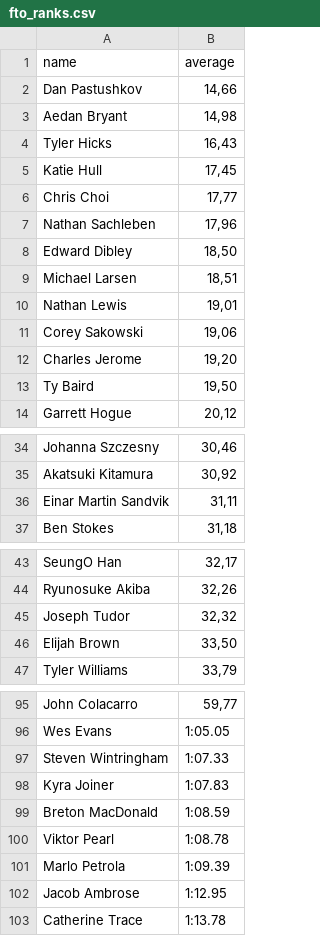
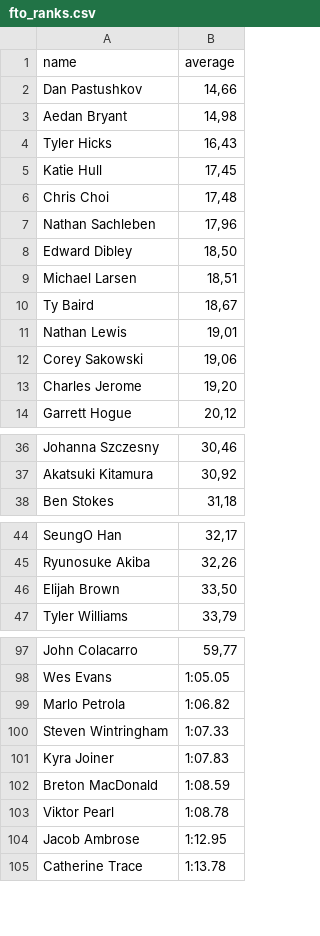
Before and after one commit to LarsJohanFolde/fto-psychsheets, a CSV file: fto_ranks.csv, drawn as a sheet; only a part is shown, gaps mark what is left out; the diff covers the shown part only.

```diff
--- a/fto_ranks.csv
+++ b/fto_ranks.csv
@@ -5,3 +5,3 @@ Tyler Hicks,"16,43"
 Katie Hull,"17,45"
-Chris Choi,"17,77"
+Chris Choi,"17,48"
 Nathan Sachleben,"17,96"
@@ -9,2 +9,3 @@ Edward Dibley,"18,50"
 Michael Larsen,"18,51"
+Ty Baird,"18,67"
 Nathan Lewis,"19,01"
@@ -12,3 +13,2 @@ Corey Sakowski,"19,06"
 Charles Jerome,"19,20"
-Ty Baird,"19,50"
 Garrett Hogue,"20,12"
@@ -35,3 +37,2 @@ Johanna Szczesny,"30,46"
 Akatsuki Kitamura,"30,92"
-Einar Martin Sandvik,"31,11"
 Ben Stokes,"31,18"
@@ -44,3 +45,2 @@ SeungO Han,"32,17"
 Ryunosuke Akiba,"32,26"
-Joseph Tudor,"32,32"
 Elijah Brown,"33,50"
@@ -96,2 +98,3 @@ John Colacarro,"59,77"
 Wes Evans,1:05.05
+Marlo Petrola,1:06.82
 Steven Wintringham ,1:07.33
@@ -100,3 +103,2 @@ Breton MacDonald,1:08.59
 Viktor Pearl,1:08.78
-Marlo Petrola,1:09.39
 Jacob Ambrose,1:12.95
```
Also changed, not shown: 8 added rows and 4 removed rows elsewhere in this file.
